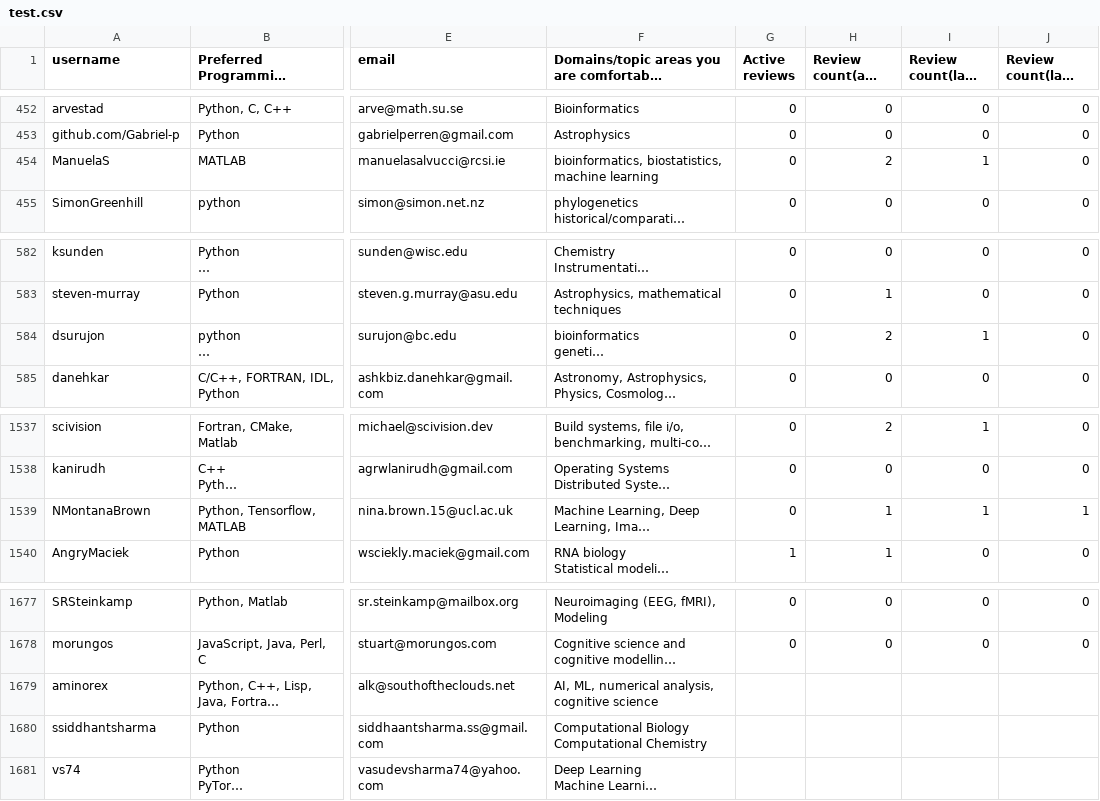
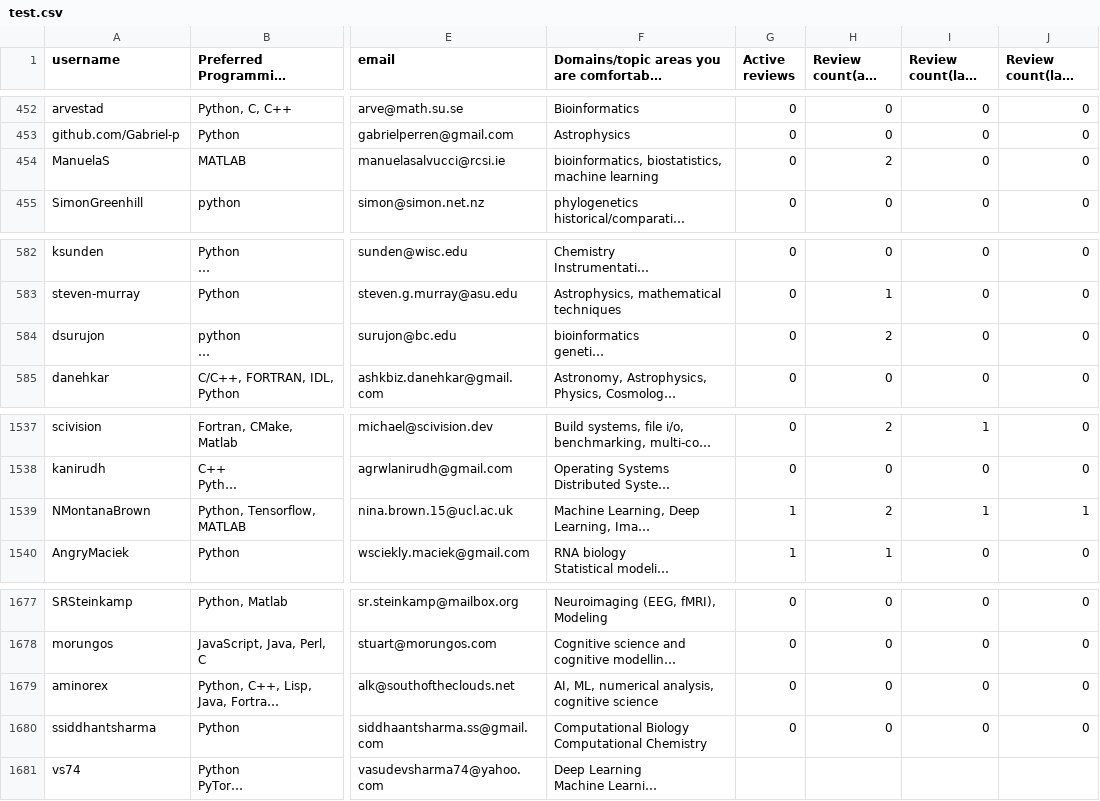
Before and after one commit to arjunsavel/CV, a CSV file: test.csv, drawn as a sheet; only a part is shown, gaps mark what is left out; long unchanged cells end in …; the diff names each change by its address in the sheet, - before the commit and + after, or states it on an @@ line.

```diff
--- a/test.csv
+++ b/test.csv
-I454 (Review count(last year)): 1
+I454 (Review count(last year)): 0
-I584 (Review count(last year)): 1
+I584 (Review count(last year)): 0
-G1539 (Active reviews): 0
+G1539 (Active reviews): 1
-H1539 (Review count(all time)): 1
+H1539 (Review count(all time)): 2
-G1679:G1680 (Active reviews): (empty)
+G1679:G1680 (Active reviews): 0
-H1679:H1680 (Review count(all time)): (empty)
+H1679:H1680 (Review count(all time)): 0
-I1679:I1680 (Review count(last year)): (empty)
+I1679:I1680 (Review count(last year)): 0
-J1679:J1680 (Review count(last quarter)): (empty)
+J1679:J1680 (Review count(last quarter)): 0
```
